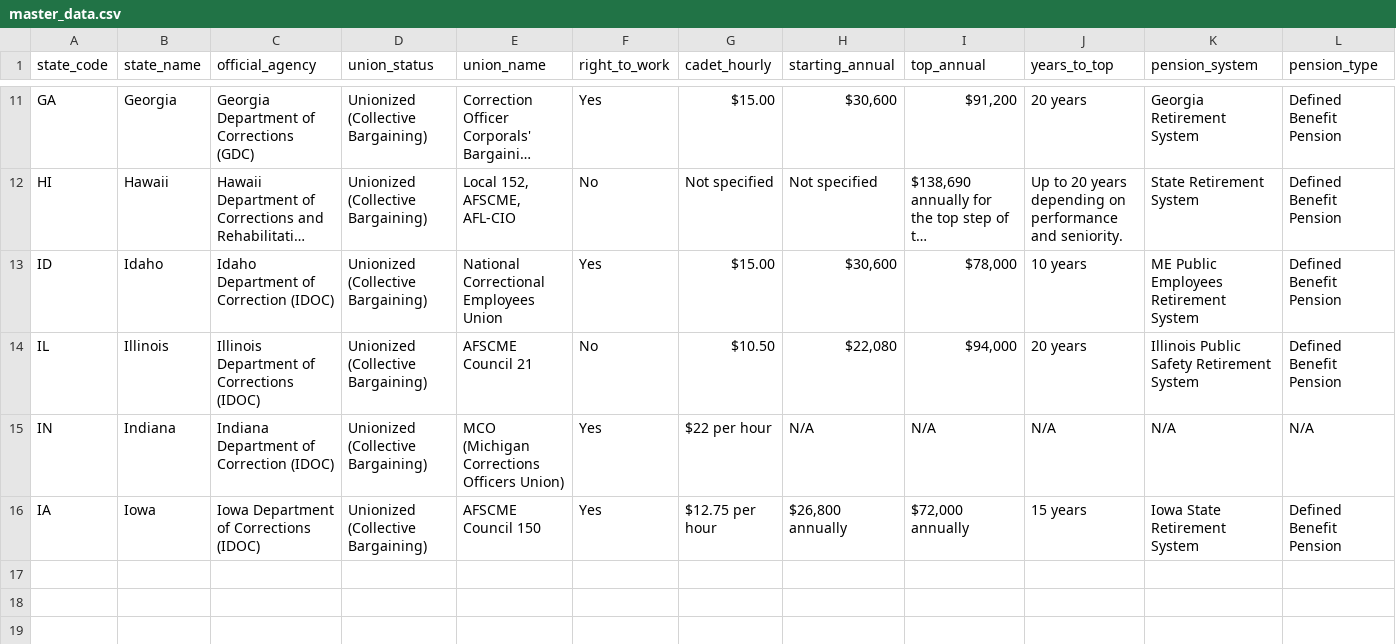
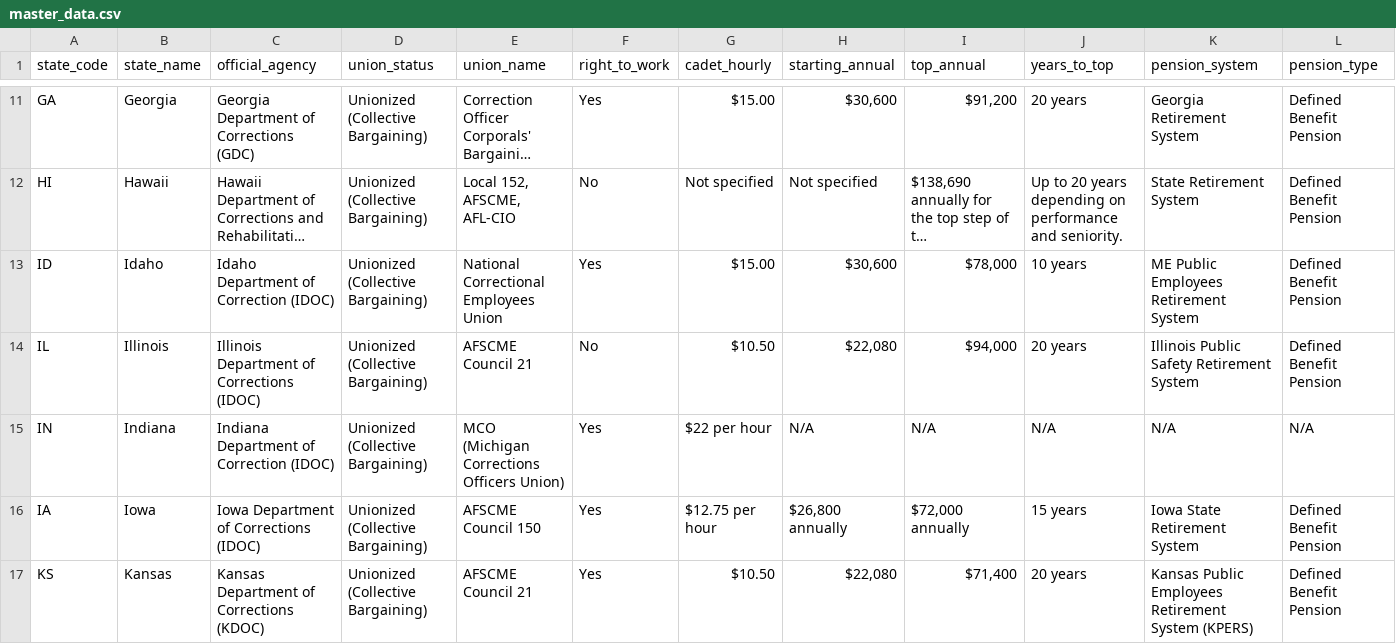
Before and after one commit to christdrivengeek/corrections-union-research, a CSV file: master_data.csv, drawn as a sheet; only a part is shown, gaps mark what is left out; long unchanged cells end in …; rows hold the shown columns only; the diff names each change by its address in the sheet, - before the commit and + after, or states it on an @@ line.

Commit message:
Auto-update: Add verified research for Kansas

```diff
--- a/master_data.csv
+++ b/master_data.csv
+row 17: KS | Kansas | Kansas Department of Corrections (KDOC) | Unionized (Collective Bargaining) | AFSCME Council 21 | Yes | $10.50 | $22,080 | $71,400 | 20 years | Kansas Public Employees Retirement System (KPERS) | Defined Benefit Pension
```
Also changed, not shown: 3 other files.
